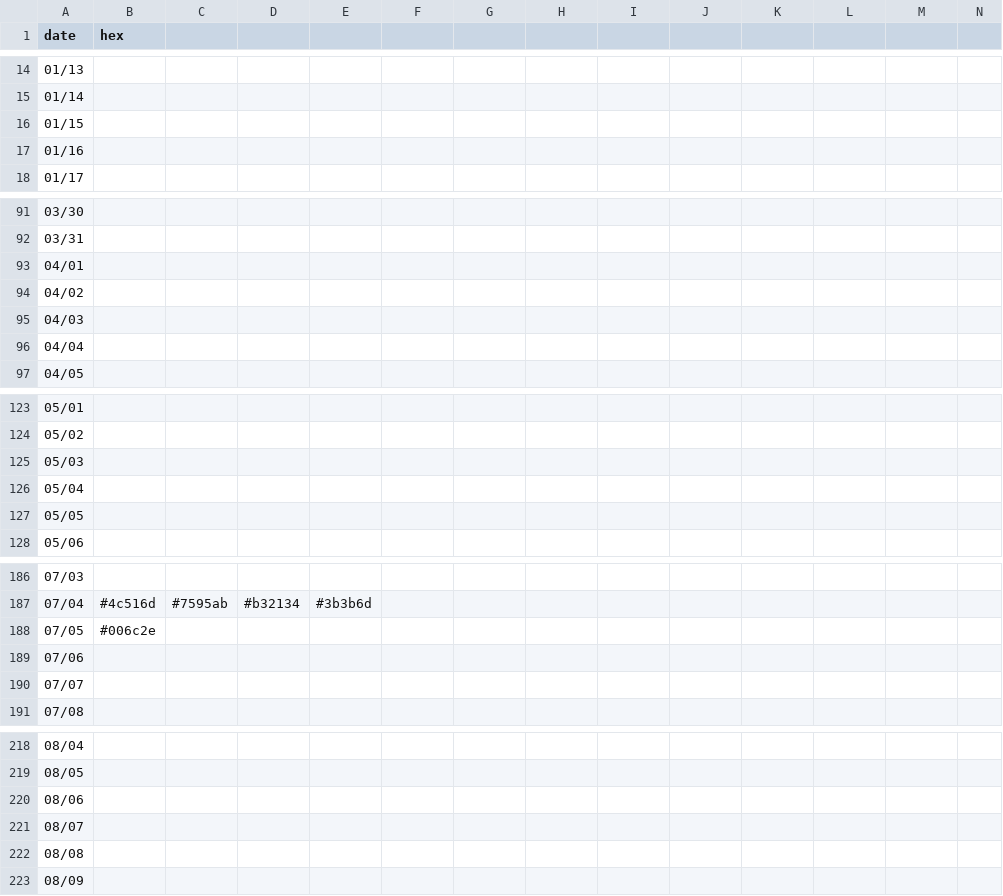
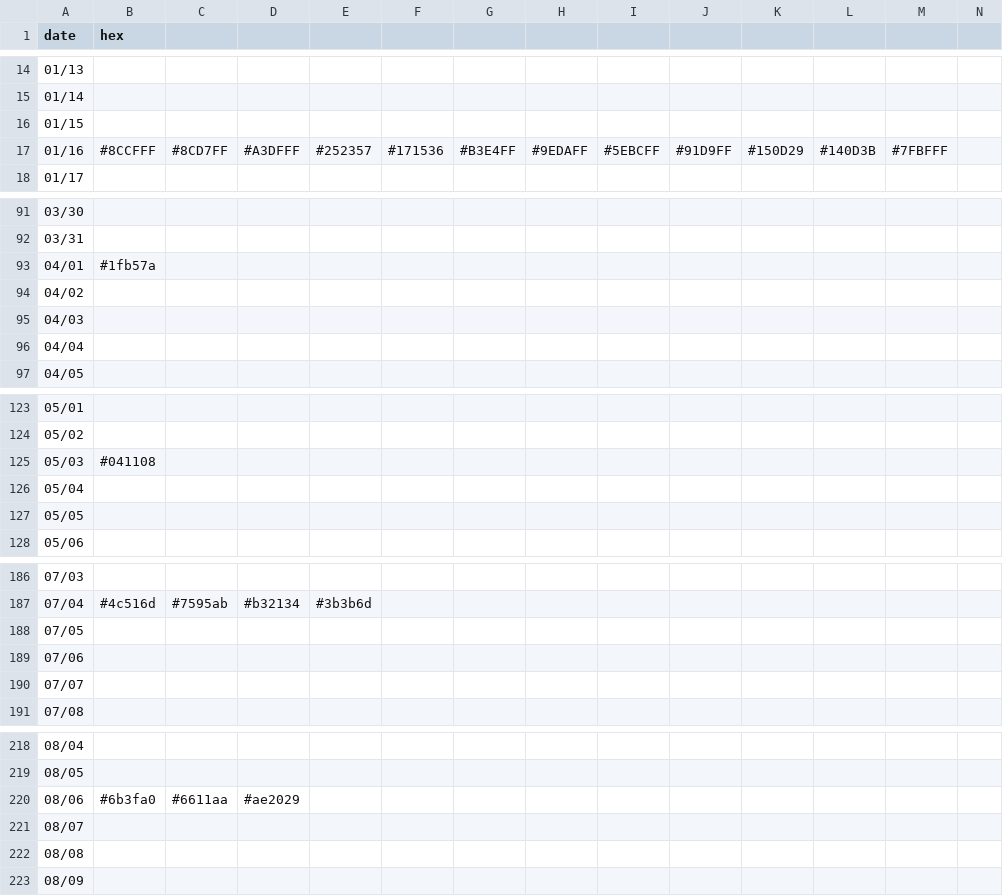
Before and after one commit to Team-Harmony-Dev/LiveColor, a CSV file: app/src/main/res/raw/specialdays.csv, drawn as a sheet; only a part is shown, gaps mark what is left out; the diff names each change by its address in the sheet, - before the commit and + after, or states it on an @@ line.

Commit message:
updated special colors

```diff
--- a/app/src/main/res/raw/specialdays.csv
+++ b/app/src/main/res/raw/specialdays.csv
-B17 (hex): (empty)
+B17 (hex): #8CCFFF
-C17: (empty)
+C17: #8CD7FF
-D17: (empty)
+D17: #A3DFFF
-E17: (empty)
+E17: #252357
-F17: (empty)
+F17: #171536
-G17: (empty)
+G17: #B3E4FF
-H17: (empty)
+H17: #9EDAFF
-I17: (empty)
+I17: #5EBCFF
-J17: (empty)
+J17: #91D9FF
-K17: (empty)
+K17: #150D29
-L17: (empty)
+L17: #140D3B
-M17: (empty)
+M17: #7FBFFF
-B93 (hex): (empty)
+B93 (hex): #1fb57a
-B125 (hex): (empty)
+B125 (hex): #041108
-B188 (hex): #006c2e
+B188 (hex): (empty)
-B220 (hex): (empty)
+B220 (hex): #6b3fa0
-C220: (empty)
+C220: #6611aa
-D220: (empty)
+D220: #ae2029
```
